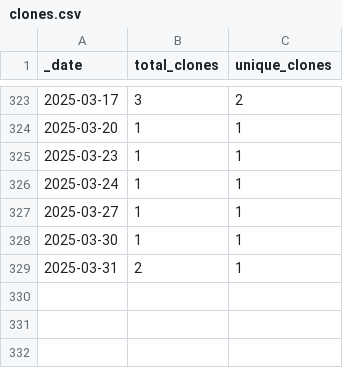
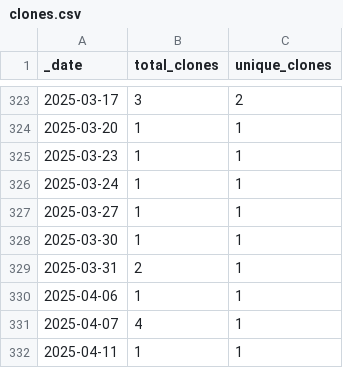
Before and after one commit to roberts-farm-of-ideas/3, a CSV file: traffic/clones.csv, drawn as a sheet; only a part is shown, gaps mark what is left out; the diff names each change by its address in the sheet, - before the commit and + after, or states it on an @@ line.

Commit message:
GitHub traffic

```diff
--- a/traffic/clones.csv
+++ b/traffic/clones.csv
+row 330: 2025-04-06 | 1 | 1
+row 331: 2025-04-07 | 4 | 1
+row 332: 2025-04-11 | 1 | 1
```
Also changed, not shown: 1 other file.
